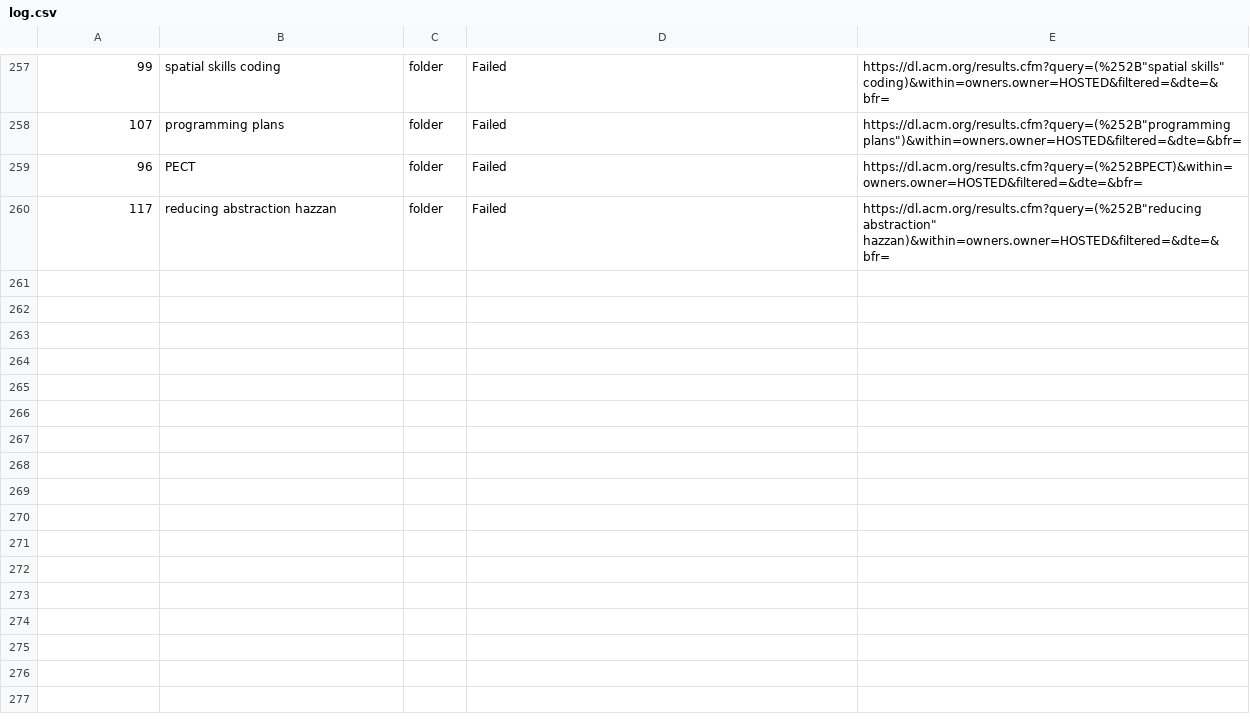
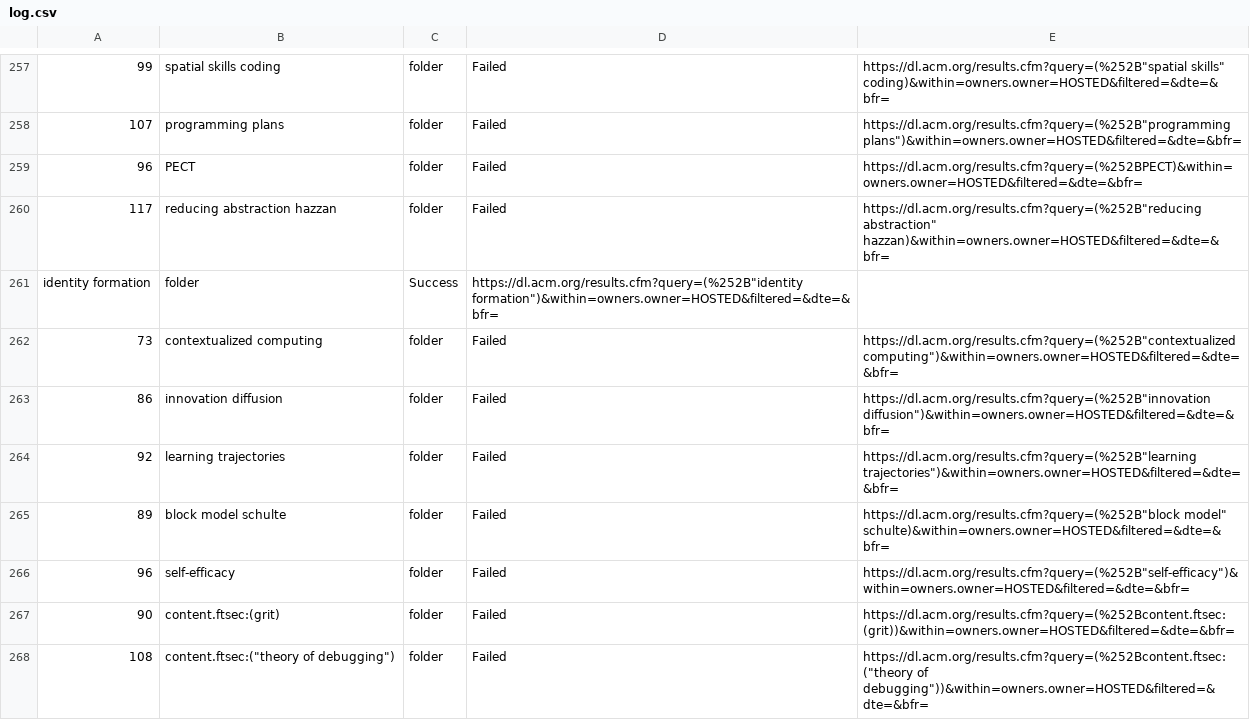
Before and after one commit to jrobinson-uk/paper_search, a CSV file: log.csv, drawn as a sheet; only a part is shown, gaps mark what is left out; the diff covers the shown part only; the diff names each change by its address in the sheet, - before the commit and + after, or states it on an @@ line.

```diff
--- a/log.csv
+++ b/log.csv
+row 261: identity formation | folder | Success | https://dl.acm.org/results.cfm?query=(%252B"identity formation")&within=owners.owner=HOSTED&filtered=&dte=&bfr=
+row 262: 73 | contextualized computing | folder | Failed | https://dl.acm.org/results.cfm?query=(%252B"contextualized computing")&within=owners.owner=HOSTED&filtered=&dte=&bfr=
+row 263: 86 | innovation diffusion | folder | Failed | https://dl.acm.org/results.cfm?query=(%252B"innovation diffusion")&within=owners.owner=HOSTED&filtered=&dte=&bfr=
+row 264: 92 | learning trajectories | folder | Failed | https://dl.acm.org/results.cfm?query=(%252B"learning trajectories")&within=owners.owner=HOSTED&filtered=&dte=&bfr=
+row 265: 89 | block model schulte | folder | Failed | https://dl.acm.org/results.cfm?query=(%252B"block model" schulte)&within=owners.owner=HOSTED&filtered=&dte=&bfr=
+row 266: 96 | self-efficacy | folder | Failed | https://dl.acm.org/results.cfm?query=(%252B"self-efficacy")&within=owners.owner=HOSTED&filtered=&dte=&bfr=
+row 267: 90 | content.ftsec:(grit) | folder | Failed | https://dl.acm.org/results.cfm?query=(%252Bcontent.ftsec:(grit))&within=owners.owner=HOSTED&filtered=&dte=&bfr=
+row 268: 108 | content.ftsec:("theory of debugging") | folder | Failed | https://dl.acm.org/results.cfm?query=(%252Bcontent.ftsec:("theory of debugging"))&within=owners.owner=HOSTED&filtered=&dte=&bfr=
```
Also changed, not shown: 7 added rows elsewhere in this file, 38 other files.
